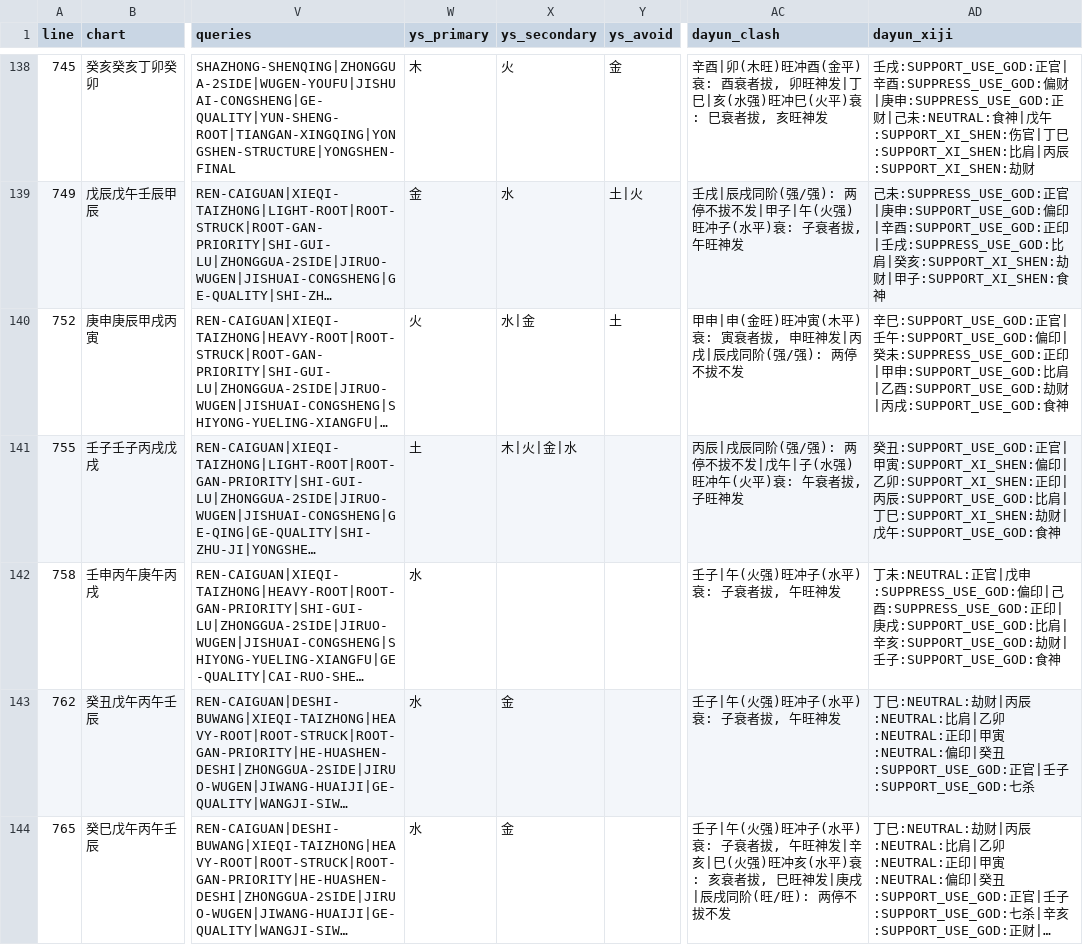
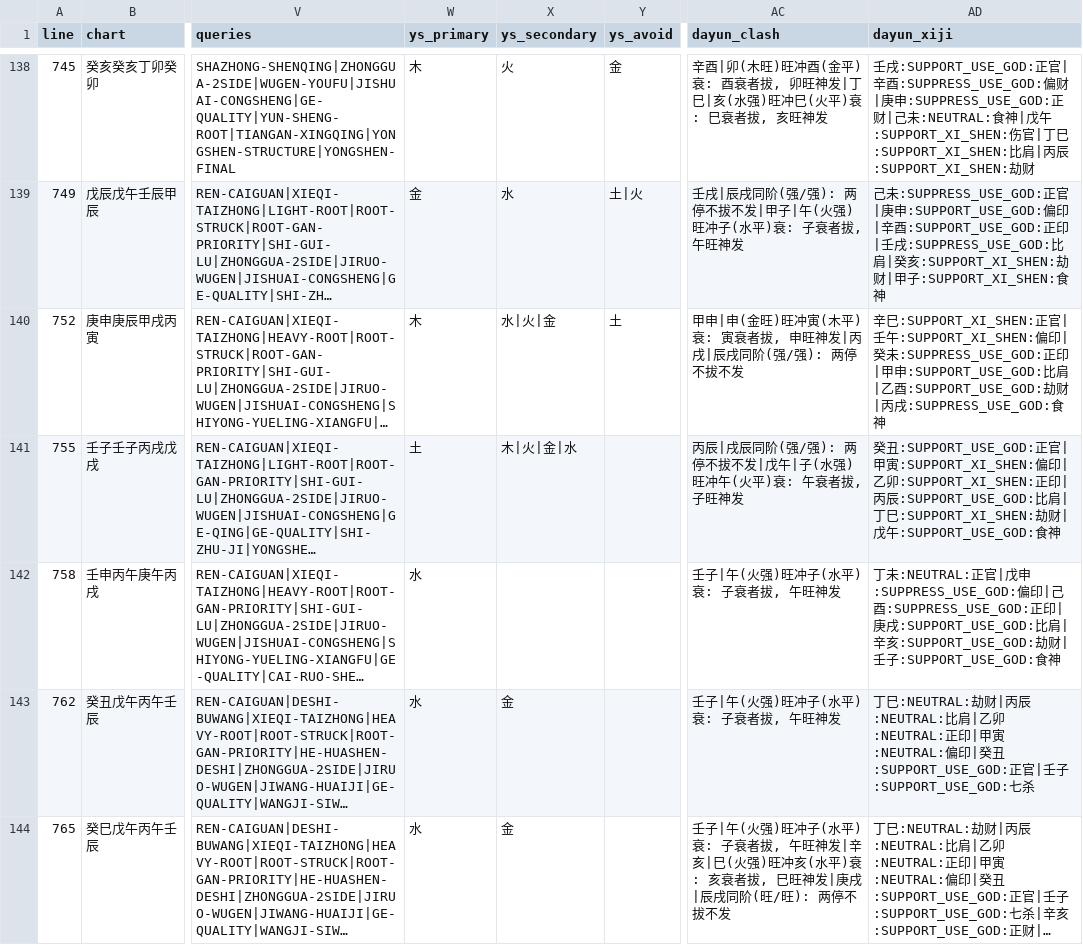
Before and after one commit to ZQMMING/wisdom, a CSV file: scripts/dts_513_output.csv, drawn as a sheet; only a part is shown, gaps mark what is left out; long unchanged cells end in …; the diff covers the shown part only; the diff names each change by its address in the sheet, - before the commit and + after, or states it on an @@ line.

```diff
--- a/scripts/dts_513_output.csv
+++ b/scripts/dts_513_output.csv
-W140 (ys_primary): 火
+W140 (ys_primary): 木
-X140 (ys_secondary): 水|金
+X140 (ys_secondary): 水|火|金
-AD140 (dayun_xiji): 辛巳:SUPPORT_USE_GOD:正官|壬午:SUPPORT_USE_GOD:偏印|癸未:SUPPRESS_USE_GOD:正印|甲申:SUPPORT_USE_GOD:比肩|乙酉:SUPPORT_USE_GOD:劫财|丙戌:SUPPORT_USE_GOD:食神
+AD140 (dayun_xiji): 辛巳:SUPPORT_XI_SHEN:正官|壬午:SUPPORT_XI_SHEN:偏印|癸未:SUPPRESS_USE_GOD:正印|甲申:SUPPORT_USE_GOD:比肩|乙酉:SUPPORT_USE_GOD:劫财|丙戌:SUPPRESS_USE_GOD:食神
```
Also changed, not shown: 37 edited cells elsewhere in this file, 4 other files.
